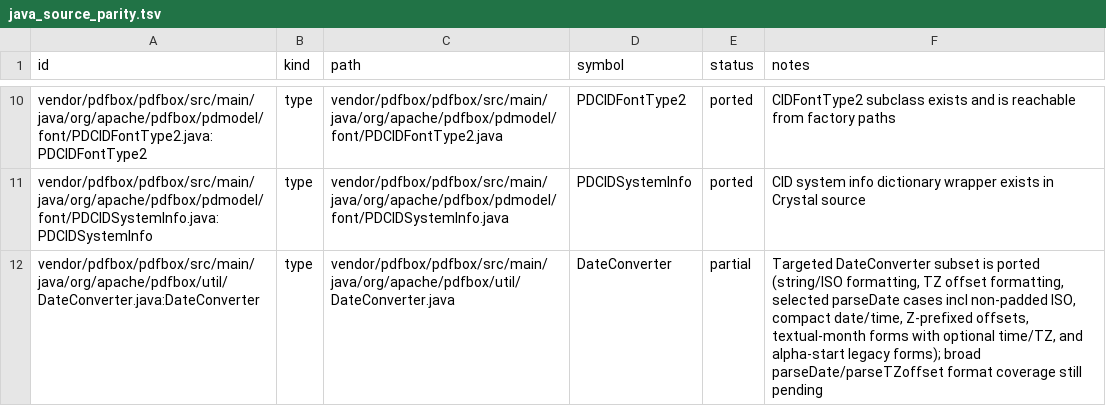
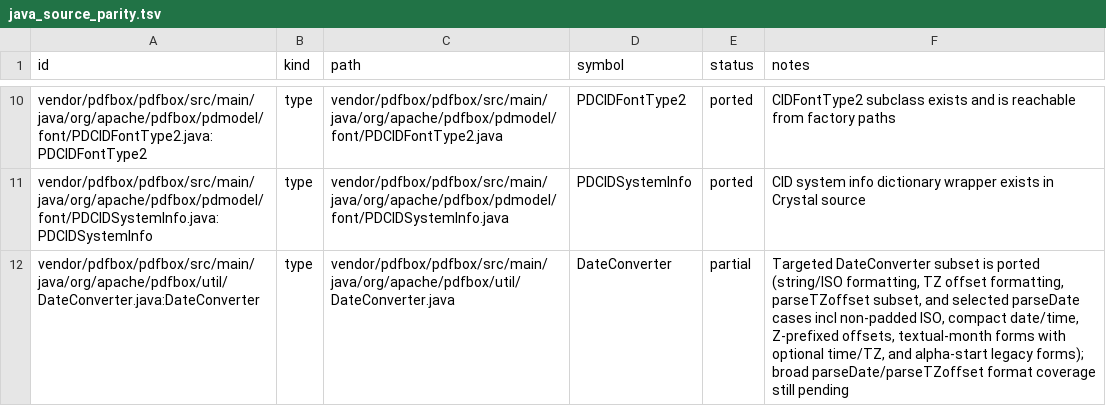
Before and after one commit to dsisnero/pdfbox, a TSV file: plans/inventory/java_source_parity.tsv, drawn as a sheet; only a part is shown, gaps mark what is left out.

```diff
--- a/plans/inventory/java_source_parity.tsv
+++ b/plans/inventory/java_source_parity.tsv
@@ -11,2 +11,2 @@ vendor/pdfbox/pdfbox/src/main/java/org/apache/pdfbox/pdmodel/font/PDCIDFontType2
 vendor/pdfbox/pdfbox/src/main/java/org/apache/pdfbox/pdmodel/font/PDCIDSystemInfo.java:PDCIDSystemInfo	type	vendor/pdfbox/pdfbox/src/main/java/org/apache/pdfbox/pdmodel/font/PDCIDSystemInfo.java	PDCIDSystemInfo	ported	CID system info dictionary wrapper exists in Crystal source
-vendor/pdfbox/pdfbox/src/main/java/org/apache/pdfbox/util/DateConverter.java:DateConverter	type	vendor/pdfbox/pdfbox/src/main/java/org/apache/pdfbox/util/DateConverter.java	DateConverter	partial	Targeted DateConverter subset is ported (string/ISO formatting, TZ offset formatting, selected parseDate cases incl non-padded ISO, compact date/time, Z-prefixed offsets, textual-month forms with optional time/TZ, and alpha-start legacy forms); broad parseDate/parseTZoffset format coverage still pending
+vendor/pdfbox/pdfbox/src/main/java/org/apache/pdfbox/util/DateConverter.java:DateConverter	type	vendor/pdfbox/pdfbox/src/main/java/org/apache/pdfbox/util/DateConverter.java	DateConverter	partial	Targeted DateConverter subset is ported (string/ISO formatting, TZ offset formatting, parseTZoffset subset, and selected parseDate cases incl non-padded ISO, compact date/time, Z-prefixed offsets, textual-month forms with optional time/TZ, and alpha-start legacy forms); broad parseDate/parseTZoffset format coverage still pending
```
Also changed, not shown: plans/inventory/java_port_inventory.tsv, plans/inventory/java_test_parity.tsv, 2 other files.
